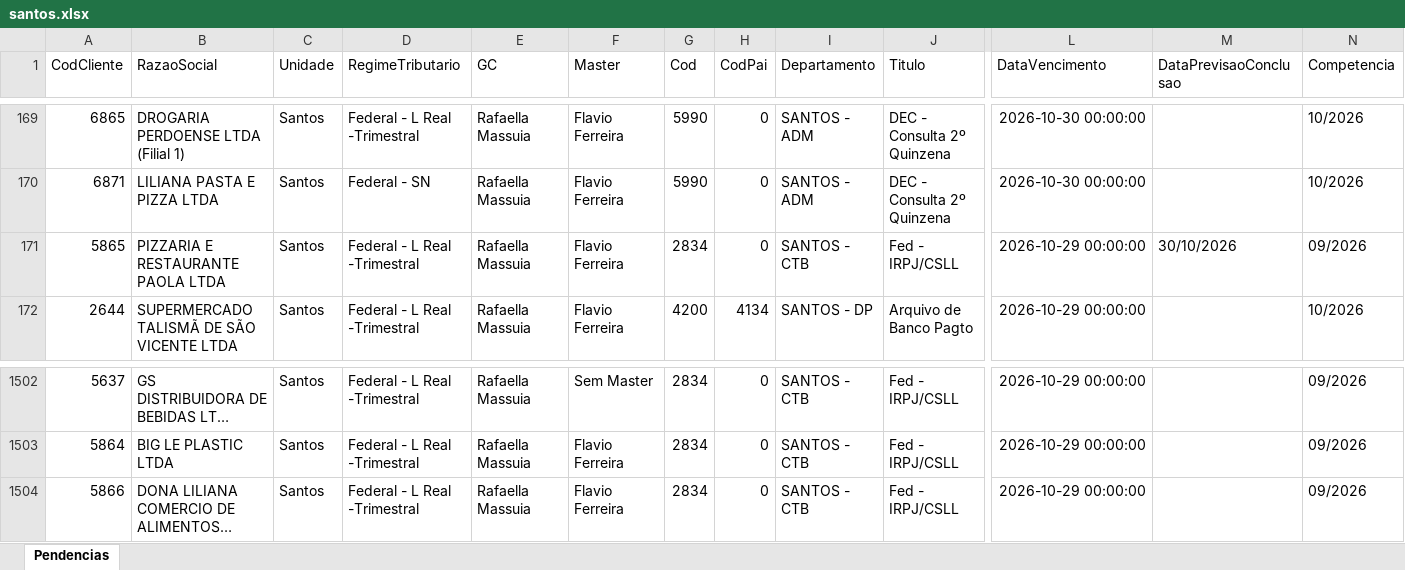
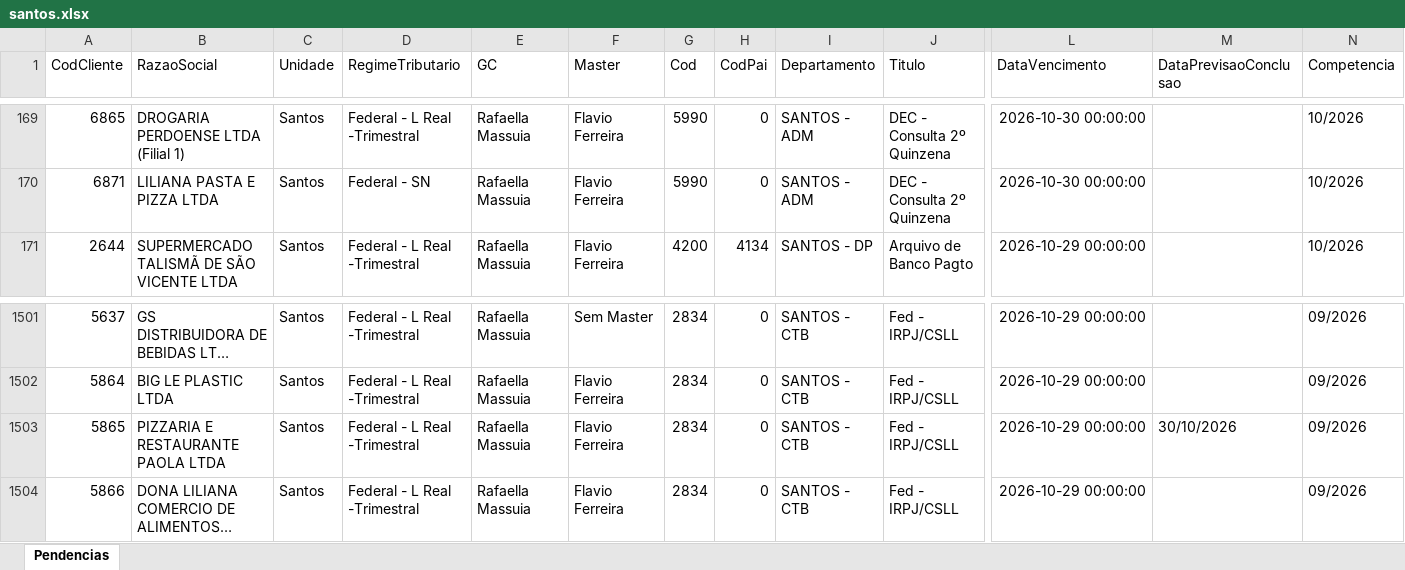
Before and after one commit to Controladoria-MG/Portal-das-tarefas, an Excel workbook: dados/base/santos.xlsx, sheet Pendencias, drawn as a sheet; only a part is shown, gaps mark what is left out; long unchanged cells end in …; values as stored, in another font and other column widths than the file's, no borders; removed rows and columns are numbered as before the commit, all else as after; rows hold the shown columns only; the diff names each change by its address in the sheet, - before the commit and + after, or states it on an @@ line.

```diff
--- a/dados/base/santos.xlsx (sheet Pendencias)
+++ b/dados/base/santos.xlsx (sheet Pendencias)
-row 171: 5865 | PIZZARIA E RESTAURANTE PAOLA LTDA | Santos | Federal - L Real -Trimestral | Rafaella Massuia | Flavio Ferreira | 2834 | 0 | SANTOS - CTB | Fed - IRPJ/CSLL | 2026-10-29 00:00:00 | 30/10/2026 | 09/2026
+row 1503: 5865 | PIZZARIA E RESTAURANTE PAOLA LTDA | Santos | Federal - L Real -Trimestral | Rafaella Massuia | Flavio Ferreira | 2834 | 0 | SANTOS - CTB | Fed - IRPJ/CSLL | 2026-10-29 00:00:00 | 30/10/2026 | 09/2026
```
Also changed, not shown: dados/base/bpo.xlsx, dados/base/goias.xlsx, 3 other files.
